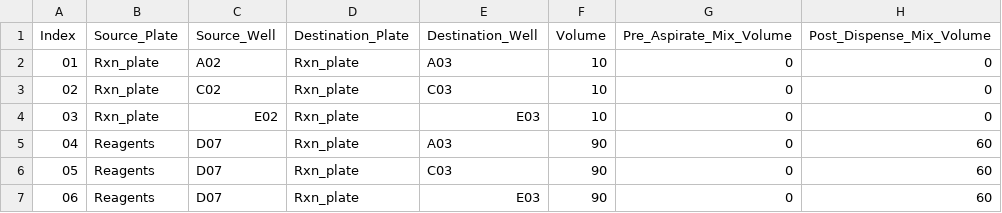
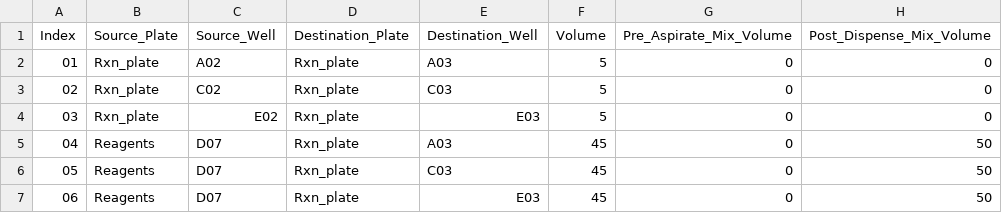
Before and after one commit to cobanbrooks/AutoLab, a CSV file: worklists/PrimerTransfer_Wklist.csv, drawn as a sheet.

Commit message:
Halve primer transfer

```diff
--- a/worklists/PrimerTransfer_Wklist.csv
+++ b/worklists/PrimerTransfer_Wklist.csv
@@ -1,7 +1,7 @@
 Index,Source_Plate,Source_Well,Destination_Plate,Destination_Well,Volume,Pre_Aspirate_Mix_Volume,Post_Dispense_Mix_Volume
-01,Rxn_plate,A02,Rxn_plate,A03,10,0,0
-02,Rxn_plate,C02,Rxn_plate,C03,10,0,0
-03,Rxn_plate,E02,Rxn_plate,E03,10,0,0
-04,Reagents,D07,Rxn_plate,A03,90,0,60
-05,Reagents,D07,Rxn_plate,C03,90,0,60
-06,Reagents,D07,Rxn_plate,E03,90,0,60
+01,Rxn_plate,A02,Rxn_plate,A03,5,0,0
+02,Rxn_plate,C02,Rxn_plate,C03,5,0,0
+03,Rxn_plate,E02,Rxn_plate,E03,5,0,0
+04,Reagents,D07,Rxn_plate,A03,45,0,50
+05,Reagents,D07,Rxn_plate,C03,45,0,50
+06,Reagents,D07,Rxn_plate,E03,45,0,50
```
